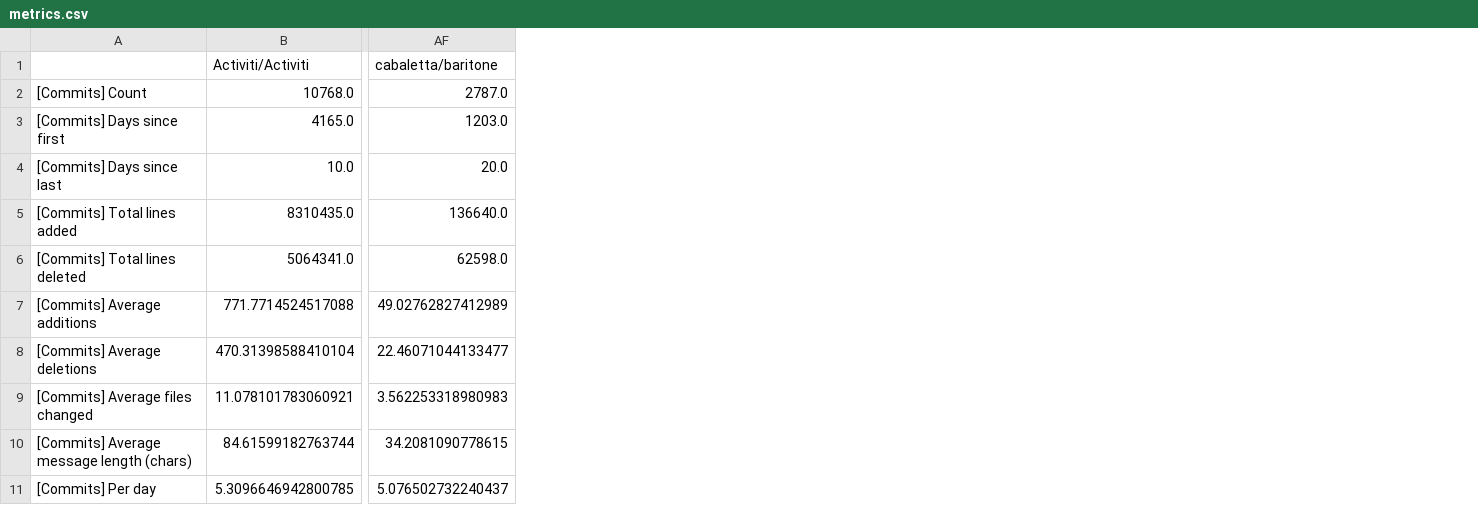
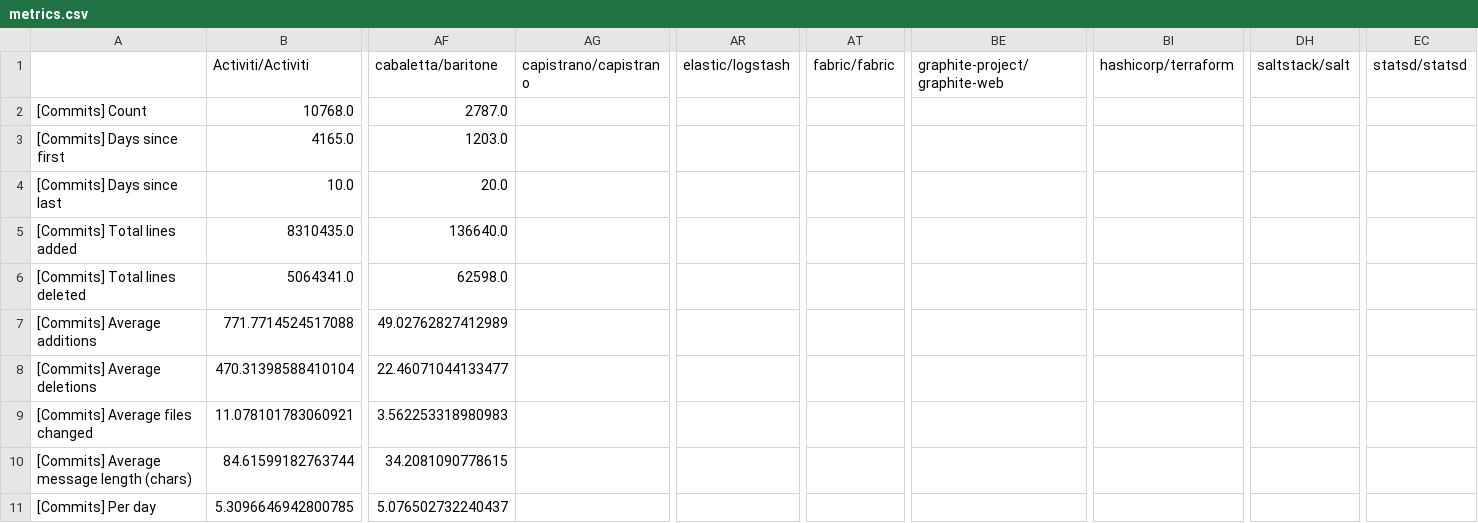
Before and after one commit to Leosimetti/thesis-GitHub-scrapper, a CSV file: metrics.csv, drawn as a sheet; only a part is shown, gaps mark what is left out; the diff names each change by its address in the sheet, - before the commit and + after, or states it on an @@ line.

```diff
--- a/metrics.csv
+++ b/metrics.csv
+column AG (capistrano/capistrano), empty
+column AR (elastic/logstash), empty
+column AT (fabric/fabric), empty
+column BE (graphite-project/graphite-web), empty
+column BI (hashicorp/terraform), empty
+column DH (saltstack/salt), empty
+column EC (statsd/statsd), empty
```
Also changed, not shown: 2 other files.
